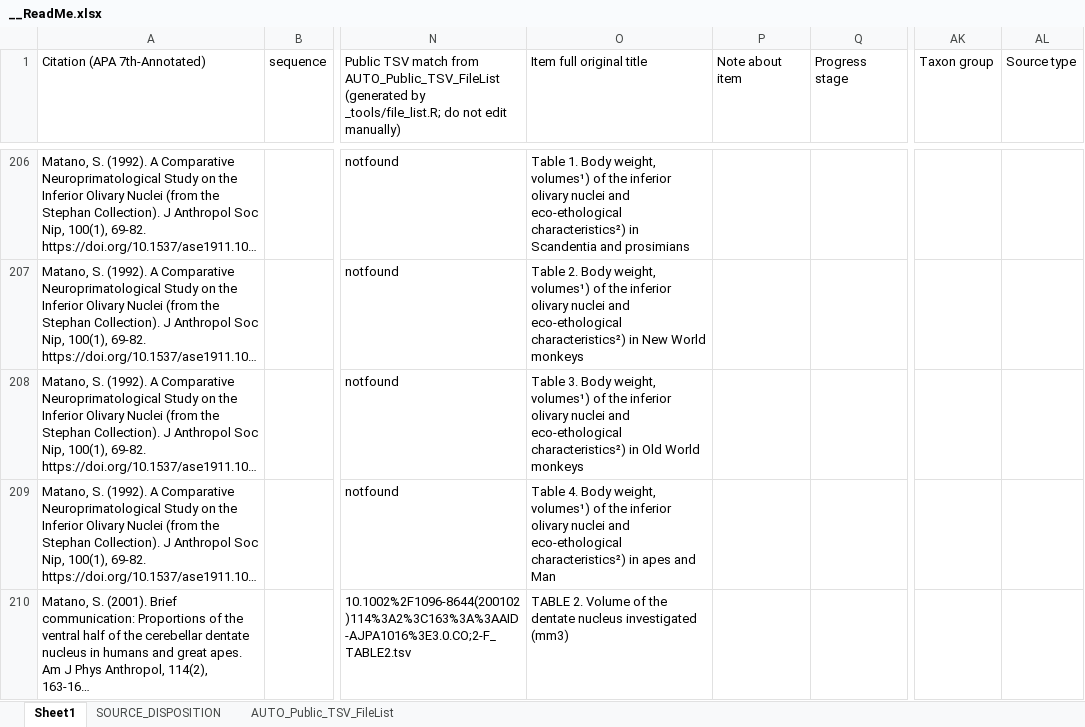
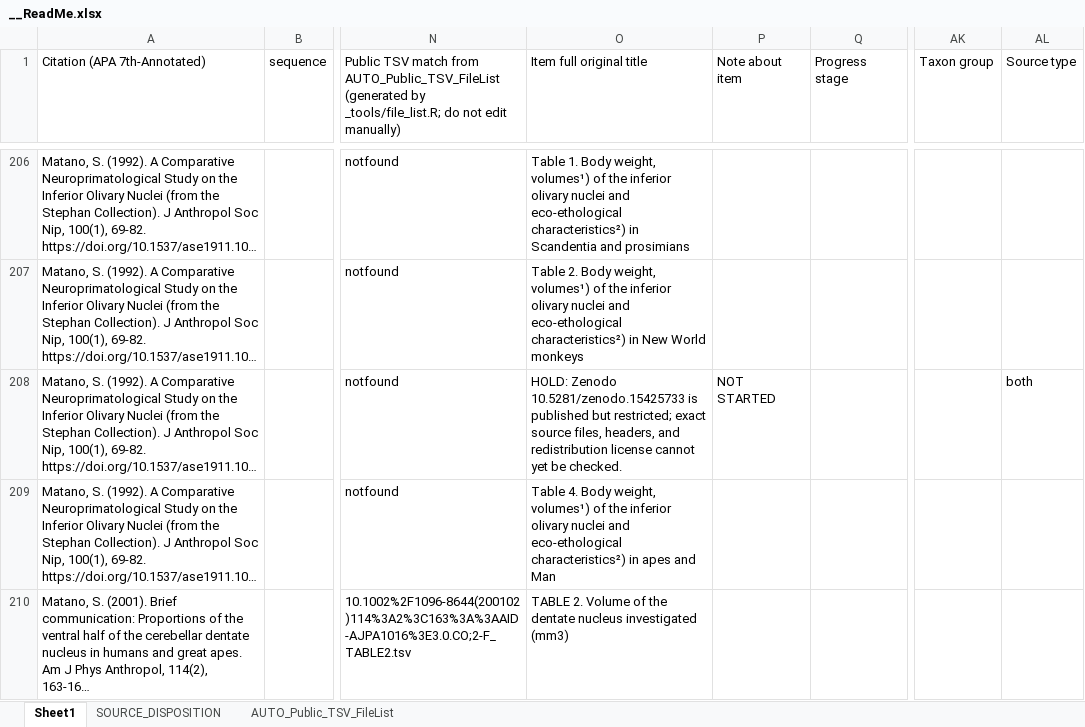
Before and after one commit to AleAliSousa/Evo-M1-Trait-Data, an Excel workbook: __ReadMe.xlsx, sheet Sheet1, drawn as a sheet; only a part is shown, gaps mark what is left out; long unchanged cells end in …; values as stored, in another font and other column widths than the file's, no cell formats; the diff covers the shown part only; the diff names each change by its address in the sheet, - before the commit and + after, or states it on an @@ line.

```diff
--- a/__ReadMe.xlsx (sheet Sheet1)
+++ b/__ReadMe.xlsx (sheet Sheet1)
-O208 (Item full original title): Table 3. Body weight, volumes¹) of the inferior olivary nuclei and eco-ethological characteristics²) in Old World monkeys
+O208 (Item full original title): HOLD: Zenodo 10.5281/zenodo.15425733 is published but restricted; exact source files, headers, and redistribution license cannot yet be checked.
-P208 (Note about item): (empty)
+P208 (Note about item): NOT STARTED
-AL208 (Source type): (empty)
+AL208 (Source type): both
```
Also changed, not shown: 42 edited cells elsewhere in this sheet, cell formats, ____EvoM1_TraitTable/dexterity_corticospinaltract.xlsx, ____EvoM1_TraitTable/gait.xlsx, 42 other files.
